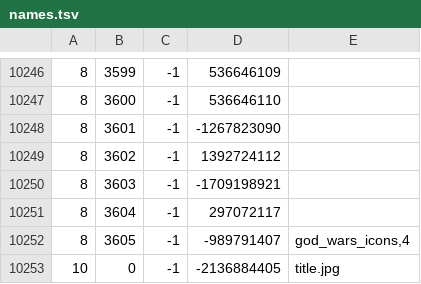
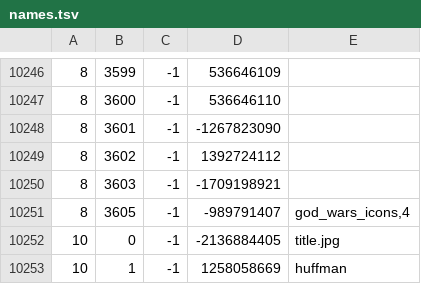
Before and after one commit to Joshua-F/cache-names, a TSV file: names.tsv, drawn as a sheet; only a part is shown, gaps mark what is left out; the shorter side is filled out with more unchanged rows; the diff names each change by its address in the sheet, - before the commit and + after, or states it on an @@ line.

```diff
--- a/names.tsv
+++ b/names.tsv
-row 10251: 8 | 3604 | -1 | 297072117
```
Also changed, not shown: name-hashes.tsv.
